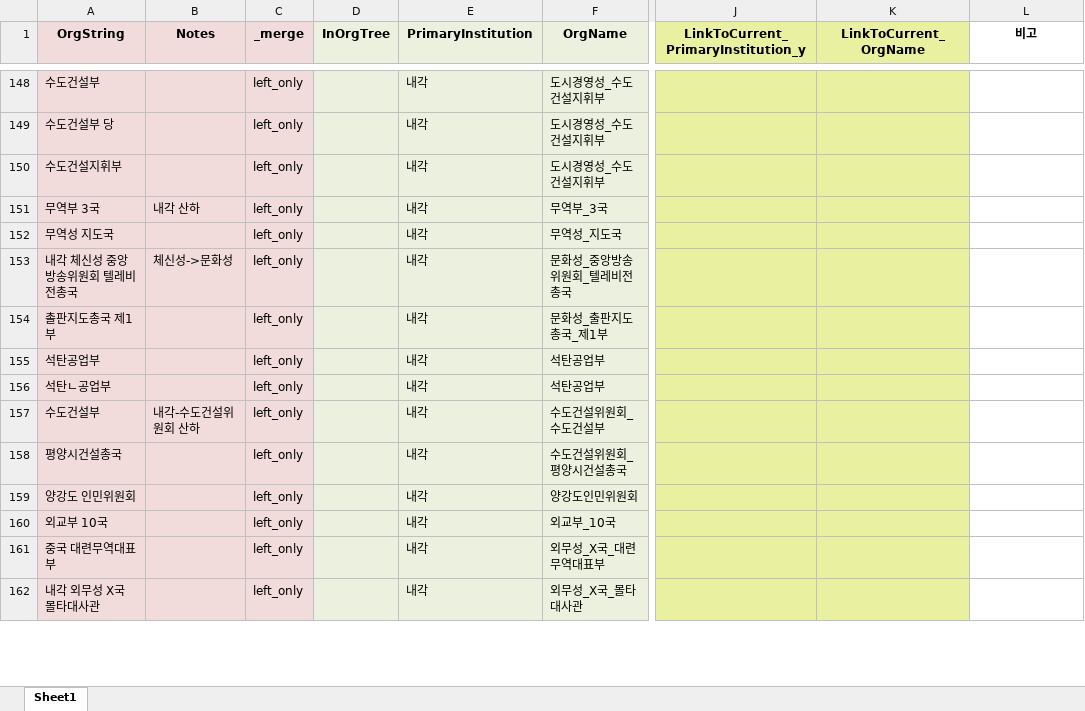
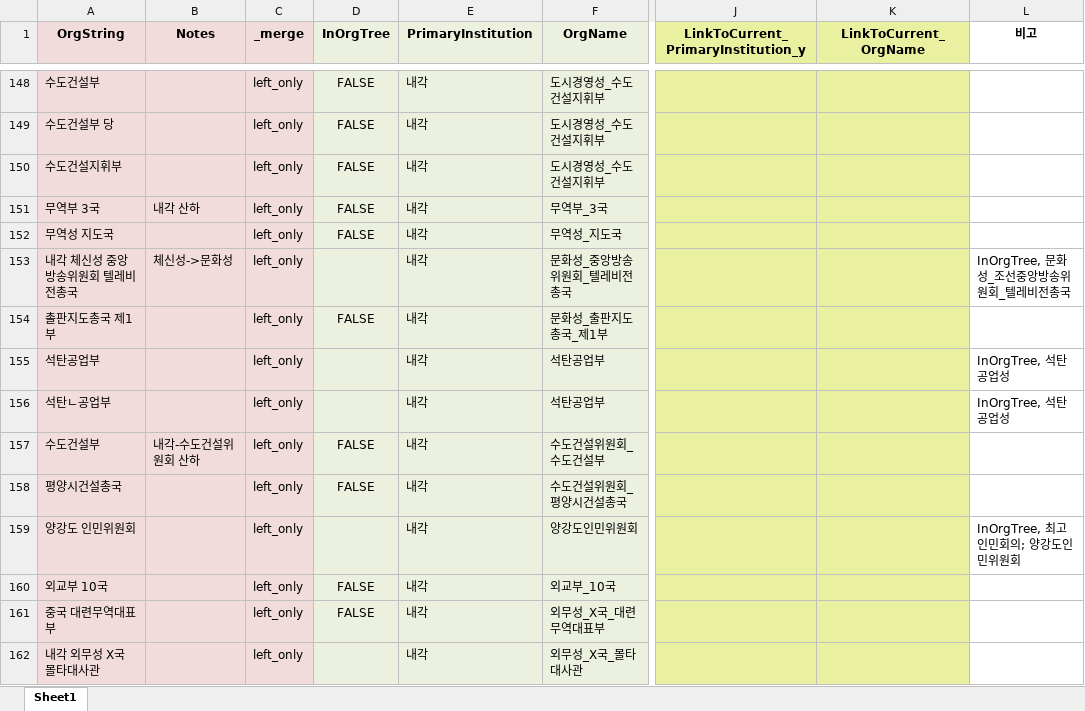
Before and after one commit to seouljake/nkelites, an Excel workbook: data/combined data/combined data - 1 cleaning/cleaning step 2 - career/2.3 joborglink/joborglink_6_1_maybeinorgtree_tocode.xlsx, sheet Sheet1, drawn as a sheet; only a part is shown, gaps mark what is left out; values as stored, in another font and other column widths than the file's, no borders; the diff covers the shown part only; the diff names each change by its address in the sheet, - before the commit and + after, or states it on an @@ line.

```diff
--- a/data/combined data/combined data - 1 cleaning/cleaning step 2 - career/2.3 joborglink/joborglink_6_1_maybeinorgtree_tocode.xlsx (sheet Sheet1)
+++ b/data/combined data/combined data - 1 cleaning/cleaning step 2 - career/2.3 joborglink/joborglink_6_1_maybeinorgtree_tocode.xlsx (sheet Sheet1)
-D148:D152 (InOrgTree): (empty)
+D148:D152 (InOrgTree): FALSE
-L153 (비고): (empty)
+L153 (비고): InOrgTree, 문화성_조선중앙방송위원회_텔레비전총국
-D154 (InOrgTree): (empty)
+D154 (InOrgTree): FALSE
-L155:L156 (비고): (empty)
+L155:L156 (비고): InOrgTree, 석탄공업성
-D157:D158 (InOrgTree): (empty)
+D157:D158 (InOrgTree): FALSE
-L159 (비고): (empty)
+L159 (비고): InOrgTree, 최고인민회의; 양강도인민위원회
-D160:D161 (InOrgTree): (empty)
+D160:D161 (InOrgTree): FALSE
```
Also changed, not shown: 78 edited cells elsewhere in this sheet, data/combined data/combined data - 1 cleaning/cleaning step 2 - career/2.4 orgtree/orgtree1_3.xlsx.
